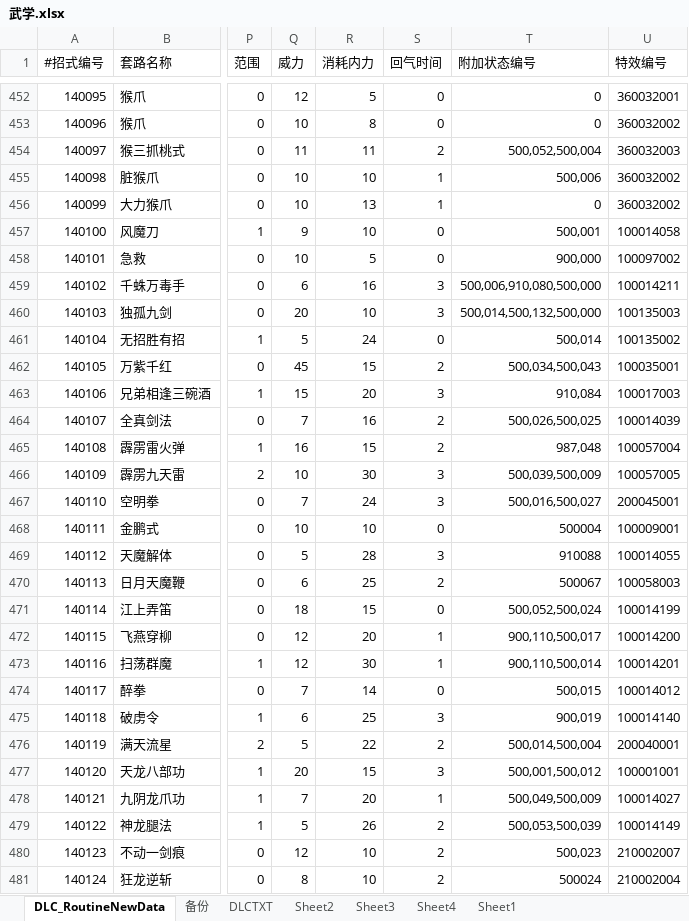
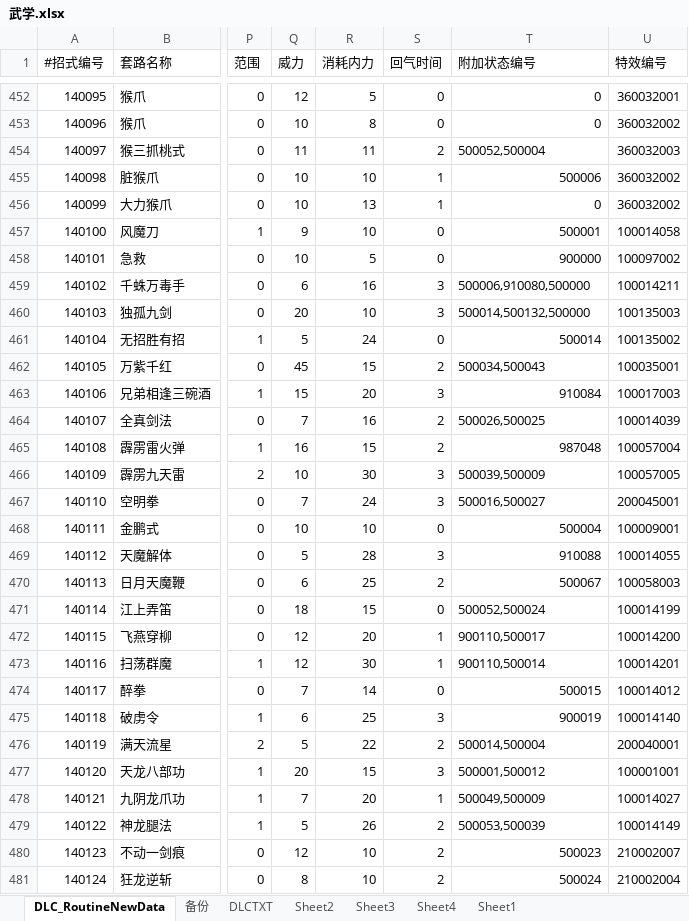
Before and after one commit to xiaozhuzzz/XiakePreMod, an Excel workbook: Excel文件/xiakeqian/武学.xlsx, sheet DLC_RoutineNewData, drawn as a sheet; only a part is shown, gaps mark what is left out; values as stored, in another font and other column widths than the file's, no borders; conditional formats not drawn; the diff covers the shown part only; the diff names each change by its address in the sheet, - before the commit and + after, or states it on an @@ line.

```diff
--- a/Excel文件/xiakeqian/武学.xlsx (sheet DLC_RoutineNewData)
+++ b/Excel文件/xiakeqian/武学.xlsx (sheet DLC_RoutineNewData)
-T454 (附加状态编号): 500,052,500,004
+T454 (附加状态编号): 500052,500004
-T455 (附加状态编号): 500,006
+T455 (附加状态编号): 500006
-T457 (附加状态编号): 500,001
+T457 (附加状态编号): 500001
-T458 (附加状态编号): 900,000
+T458 (附加状态编号): 900000
-T459 (附加状态编号): 500,006,910,080,500,000
+T459 (附加状态编号): 500006,910080,500000
-T460 (附加状态编号): 500,014,500,132,500,000
+T460 (附加状态编号): 500014,500132,500000
-T461 (附加状态编号): 500,014
+T461 (附加状态编号): 500014
-T462 (附加状态编号): 500,034,500,043
+T462 (附加状态编号): 500034,500043
-T463 (附加状态编号): 910,084
+T463 (附加状态编号): 910084
-T464 (附加状态编号): 500,026,500,025
+T464 (附加状态编号): 500026,500025
-T465 (附加状态编号): 987,048
+T465 (附加状态编号): 987048
-T466 (附加状态编号): 500,039,500,009
+T466 (附加状态编号): 500039,500009
-T467 (附加状态编号): 500,016,500,027
+T467 (附加状态编号): 500016,500027
-T471 (附加状态编号): 500,052,500,024
+T471 (附加状态编号): 500052,500024
-T472 (附加状态编号): 900,110,500,017
+T472 (附加状态编号): 900110,500017
-T473 (附加状态编号): 900,110,500,014
+T473 (附加状态编号): 900110,500014
-T474 (附加状态编号): 500,015
+T474 (附加状态编号): 500015
-T475 (附加状态编号): 900,019
+T475 (附加状态编号): 900019
-T476 (附加状态编号): 500,014,500,004
+T476 (附加状态编号): 500014,500004
-T477 (附加状态编号): 500,001,500,012
+T477 (附加状态编号): 500001,500012
-T478 (附加状态编号): 500,049,500,009
+T478 (附加状态编号): 500049,500009
-T479 (附加状态编号): 500,053,500,039
+T479 (附加状态编号): 500053,500039
-T480 (附加状态编号): 500,023
+T480 (附加状态编号): 500023
```
Also changed, not shown: 422 edited cells elsewhere in this sheet, sheet DLCTXT, 2 other files.
